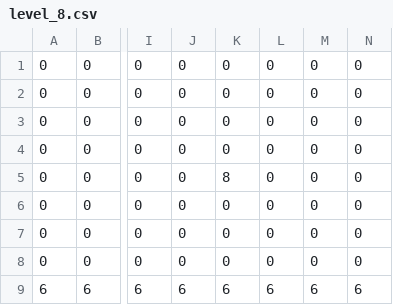
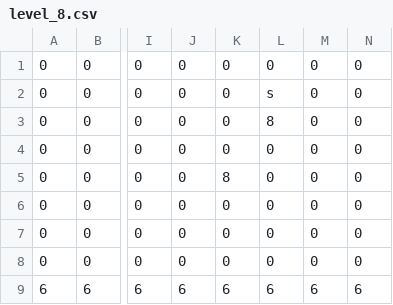
Before and after one commit to cpsc436-pandaxpress/CPSC436-Project, a CSV file: data/levels/level_8.csv, drawn as a sheet; only a part is shown, gaps mark what is left out; the diff names each change by its address in the sheet, - before the commit and + after, or states it on an @@ line.

```diff
--- a/data/levels/level_8.csv
+++ b/data/levels/level_8.csv
-L2: 0
+L2: s
-L3: 0
+L3: 8
```
Also changed, not shown: data/levels/level_5.csv, data/levels/vlevel_11.csv, 3 other files.
